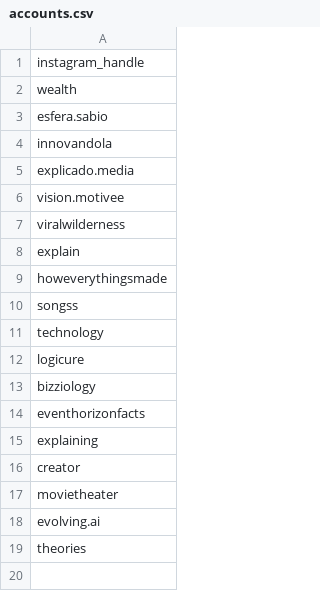
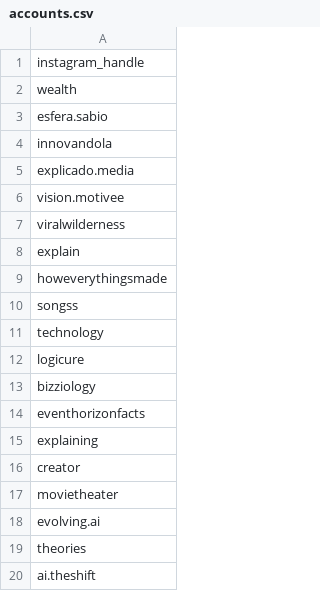
Before and after one commit to rjydly/feedity.tv, a CSV file: accounts.csv, drawn as a sheet.

Commit message:
Actualizar accounts.csv

```diff
--- a/accounts.csv
+++ b/accounts.csv
@@ -19 +19,2 @@ evolving.ai
 theories
+ai.theshift
```
